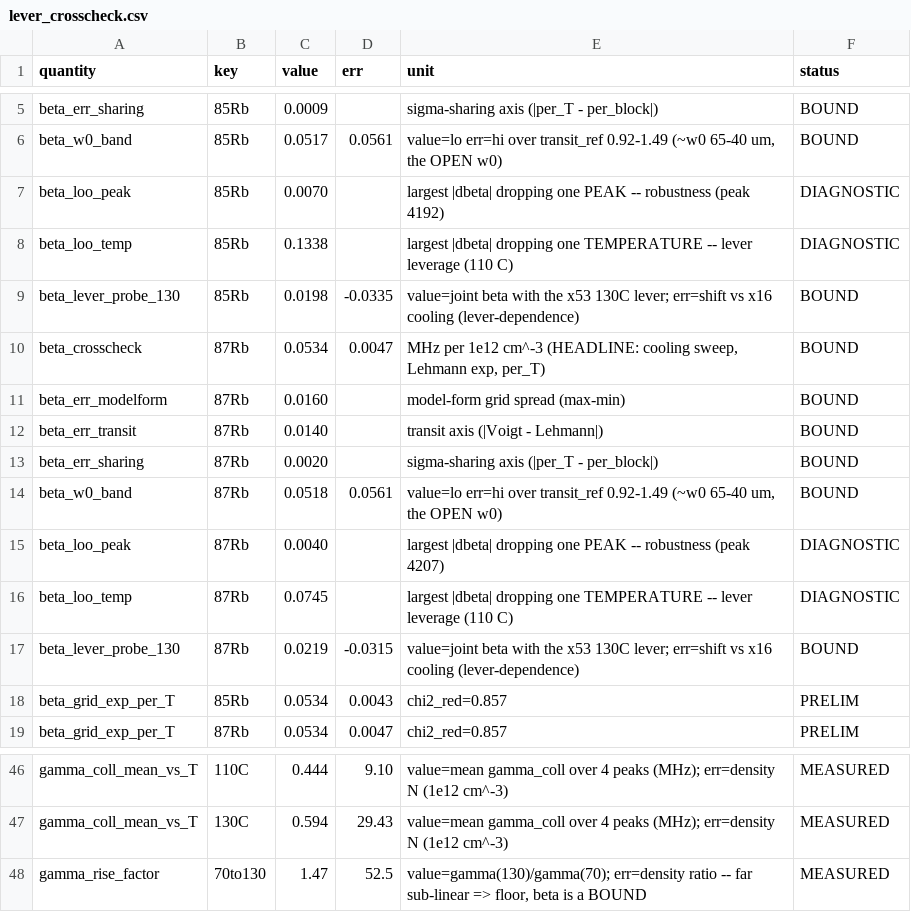
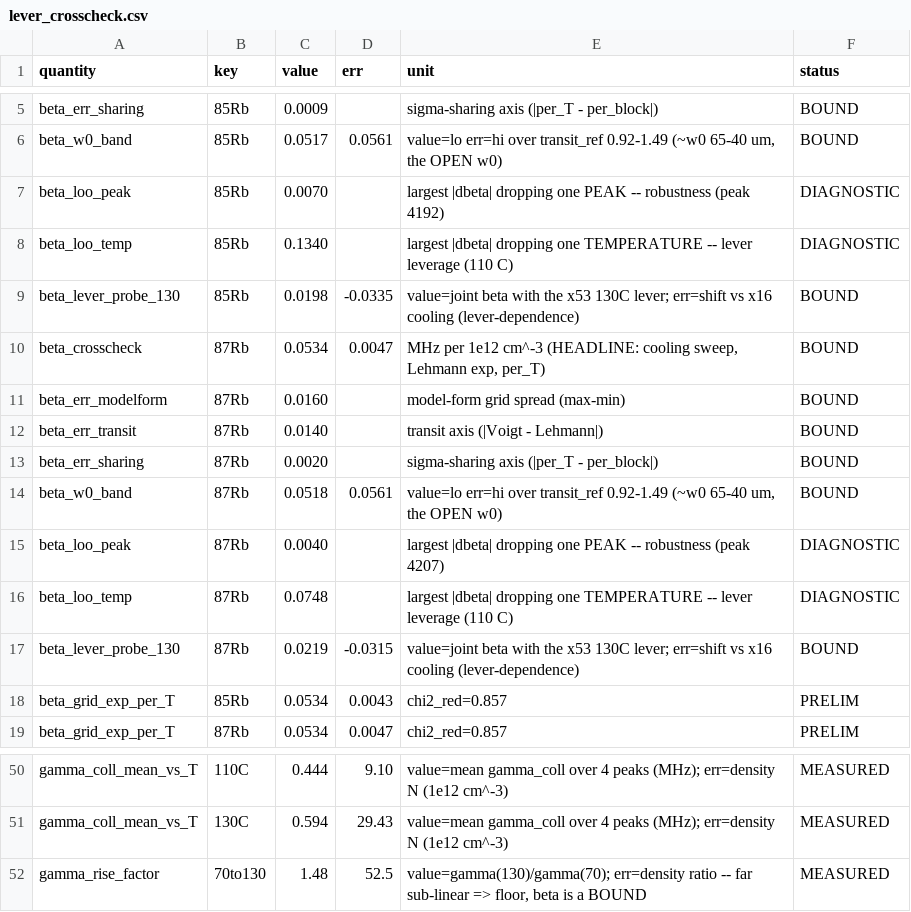
Before and after one commit to MichelangeloDondi/Rb-5S-6S-analysis, a CSV file: results/lever_crosscheck.csv, drawn as a sheet; only a part is shown, gaps mark what is left out; the diff covers the shown part only.

```diff
--- a/results/lever_crosscheck.csv
+++ b/results/lever_crosscheck.csv
@@ -7,3 +7,3 @@ beta_w0_band,85Rb,0.0517,0.0561,"value=lo err=hi over transit_ref 0.92-1.49 (~w0
 beta_loo_peak,85Rb,0.0070,,largest |dbeta| dropping one PEAK -- robustness (peak 4192),DIAGNOSTIC
-beta_loo_temp,85Rb,0.1338,,largest |dbeta| dropping one TEMPERATURE -- lever leverage (110 C),DIAGNOSTIC
+beta_loo_temp,85Rb,0.1340,,largest |dbeta| dropping one TEMPERATURE -- lever leverage (110 C),DIAGNOSTIC
 beta_lever_probe_130,85Rb,0.0198,-0.0335,value=joint beta with the x53 130C lever; err=shift vs x16 cooling (lever-dependence),BOUND
@@ -15,3 +15,3 @@ beta_w0_band,87Rb,0.0518,0.0561,"value=lo err=hi over transit_ref 0.92-1.49 (~w0
 beta_loo_peak,87Rb,0.0040,,largest |dbeta| dropping one PEAK -- robustness (peak 4207),DIAGNOSTIC
-beta_loo_temp,87Rb,0.0745,,largest |dbeta| dropping one TEMPERATURE -- lever leverage (110 C),DIAGNOSTIC
+beta_loo_temp,87Rb,0.0748,,largest |dbeta| dropping one TEMPERATURE -- lever leverage (110 C),DIAGNOSTIC
 beta_lever_probe_130,87Rb,0.0219,-0.0315,value=joint beta with the x53 130C lever; err=shift vs x16 cooling (lever-dependence),BOUND
@@ -47,2 +51,2 @@ gamma_coll_mean_vs_T,110C,0.444,9.10,value=mean gamma_coll over 4 peaks (MHz); e
 gamma_coll_mean_vs_T,130C,0.594,29.43,value=mean gamma_coll over 4 peaks (MHz); err=density N (1e12 cm^-3),MEASURED
-gamma_rise_factor,70to130,1.47,52.5,"value=gamma(130)/gamma(70); err=density ratio -- far sub-linear => floor, beta is a BOUND",MEASURED
+gamma_rise_factor,70to130,1.48,52.5,"value=gamma(130)/gamma(70); err=density ratio -- far sub-linear => floor, beta is a BOUND",MEASURED
```
Also changed, not shown: 4 added rows and 9 edited cells elsewhere in this file, 55 other files.
